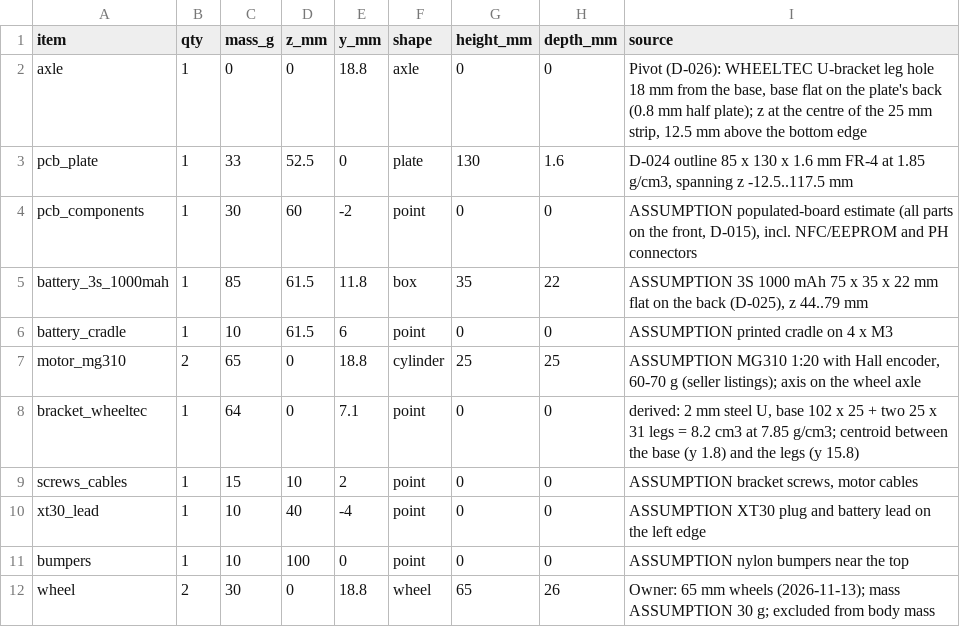
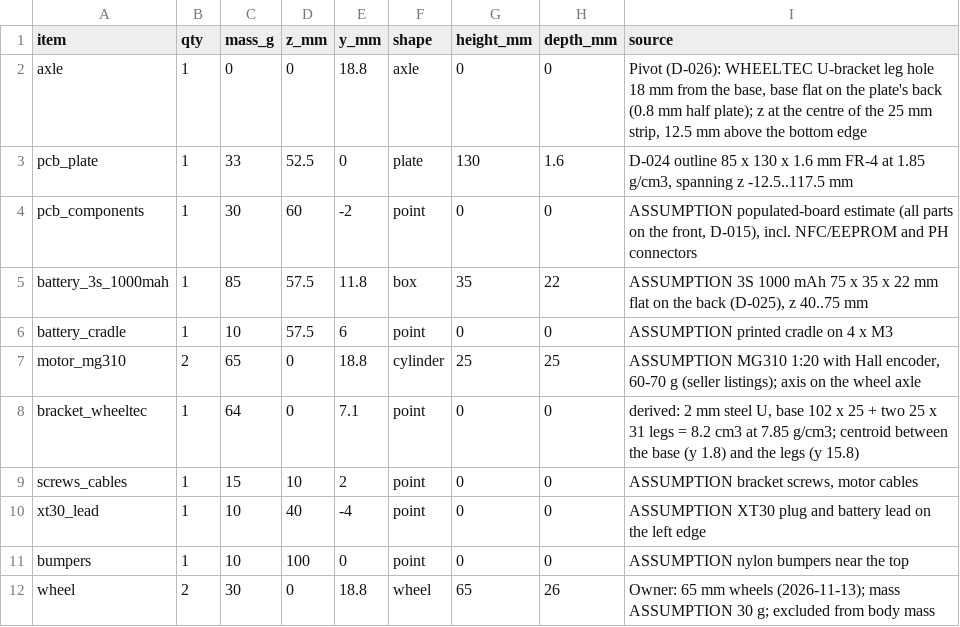
Before and after one commit to embedded-pro/e-inverted-pendulum-hardware, a CSV file: mechanical/mass_budget.csv, drawn as a sheet.

```diff
--- a/mechanical/mass_budget.csv
+++ b/mechanical/mass_budget.csv
@@ -4,4 +4,4 @@ pcb_plate,1,33,52.5,0,plate,130,1.6,"D-024 outline 85 x 130 x 1.6 mm FR-4 at 1.8
 pcb_components,1,30,60,-2,point,0,0,"ASSUMPTION populated-board estimate (all parts on the front, D-015), incl. NFC/EEPROM and PH connectors"
-battery_3s_1000mah,1,85,61.5,11.8,box,35,22,"ASSUMPTION 3S 1000 mAh 75 x 35 x 22 mm flat on the back (D-025), z 44..79 mm"
-battery_cradle,1,10,61.5,6,point,0,0,"ASSUMPTION printed cradle on 4 x M3"
+battery_3s_1000mah,1,85,57.5,11.8,box,35,22,"ASSUMPTION 3S 1000 mAh 75 x 35 x 22 mm flat on the back (D-025), z 40..75 mm"
+battery_cradle,1,10,57.5,6,point,0,0,"ASSUMPTION printed cradle on 4 x M3"
 motor_mg310,2,65,0,18.8,cylinder,25,25,"ASSUMPTION MG310 1:20 with Hall encoder, 60-70 g (seller listings); axis on the wheel axle"
```
Also changed, not shown: simulation/results/sizing_sweep.csv, 26 other files.
